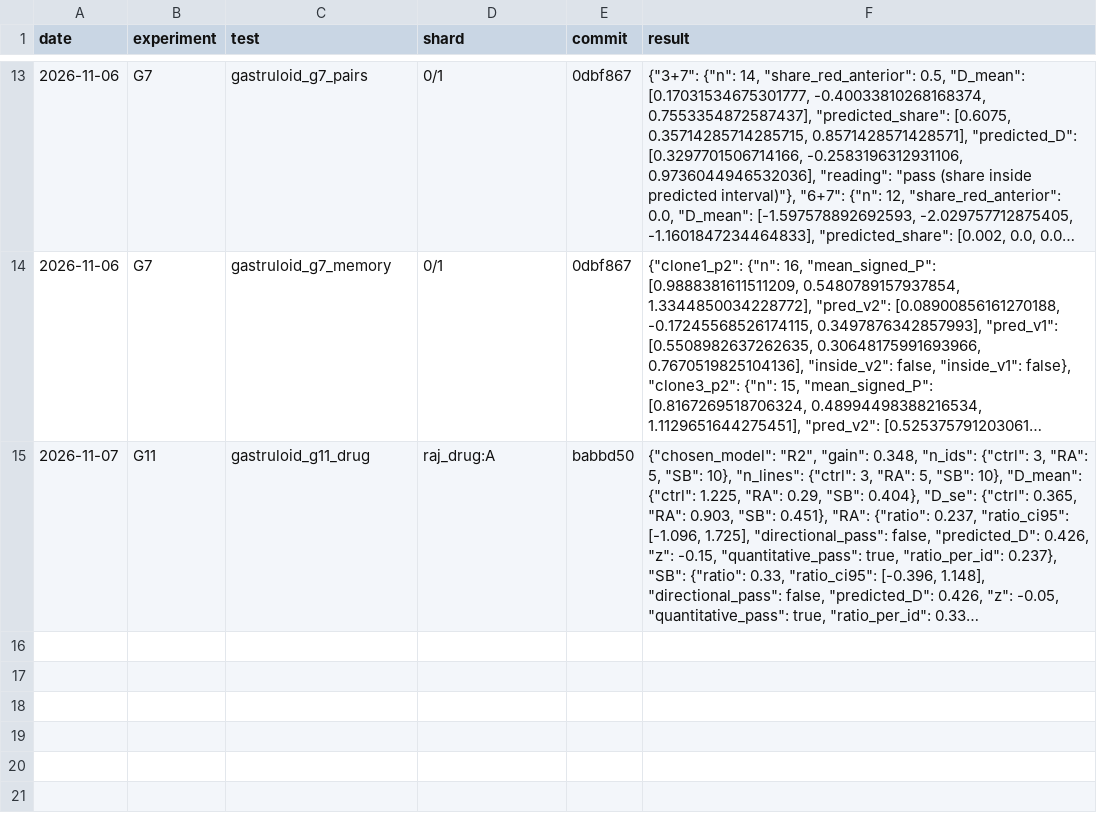
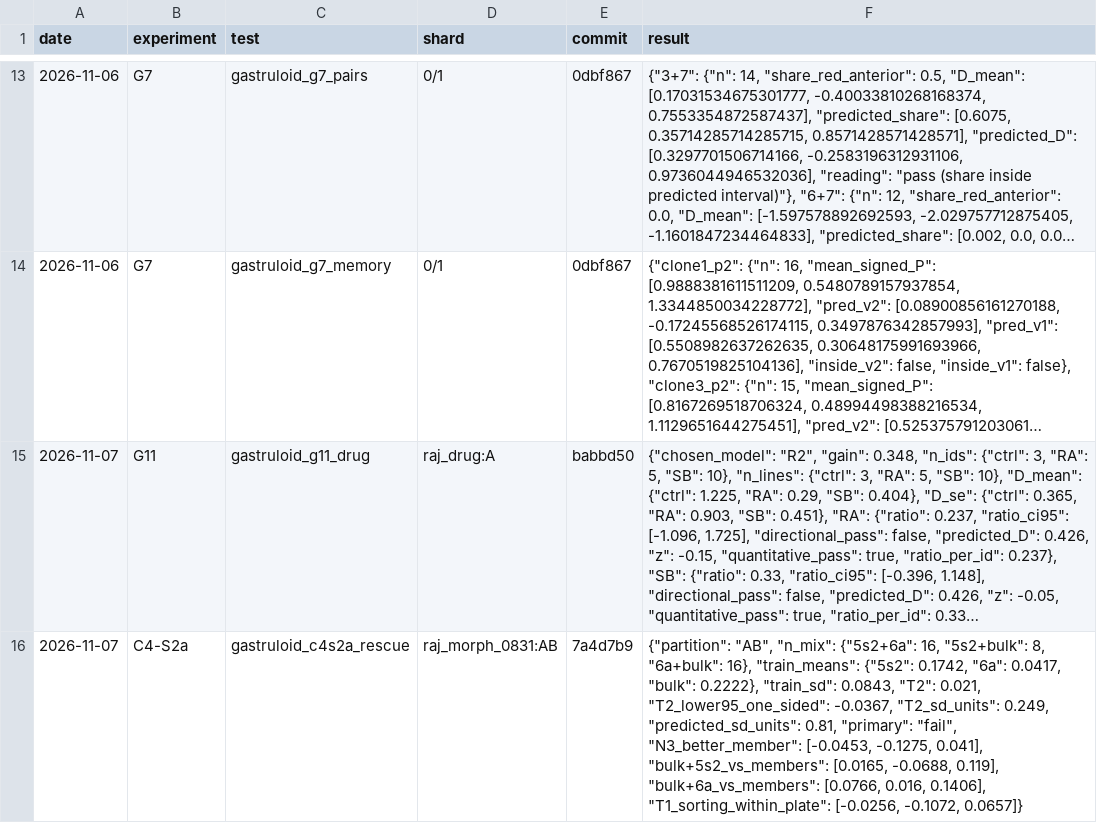
Before and after one commit to krenusz/cellware, a TSV file: experiments/test_ledger.tsv, drawn as a sheet; only a part is shown, gaps mark what is left out; long unchanged cells end in …; the diff names each change by its address in the sheet, - before the commit and + after, or states it on an @@ line.

```diff
--- a/experiments/test_ledger.tsv
+++ b/experiments/test_ledger.tsv
+row 16: 2026-11-07 | C4-S2a | gastruloid_c4s2a_rescue | raj_morph_0831:AB | 7a4d7b9 | {"partition": "AB", "n_mix": {"5s2+6a": 16, "5s2+bulk": 8, "6a+bulk": 16}, "train_means": {"5s2": 0.1742, "6a": 0.0417, "bulk": 0.2222}, "train_sd": 0.0843, "T2": 0.021, "T2_lower95_one_sided": -0.0367, "T2_sd_units": 0.249, "predicted_sd_units": 0.81, "primary": "fail", "N3_better_member": [-0.0453, -0.1275, 0.041], "bulk+5s2_vs_members": [0.0165, -0.0688, 0.119], "bulk+6a_vs_members": [0.0766, 0.016, 0.1406], "T1_sorting_within_plate": [-0.0256, -0.1072, 0.0657]}
```
Also changed, not shown: 3 other files.
